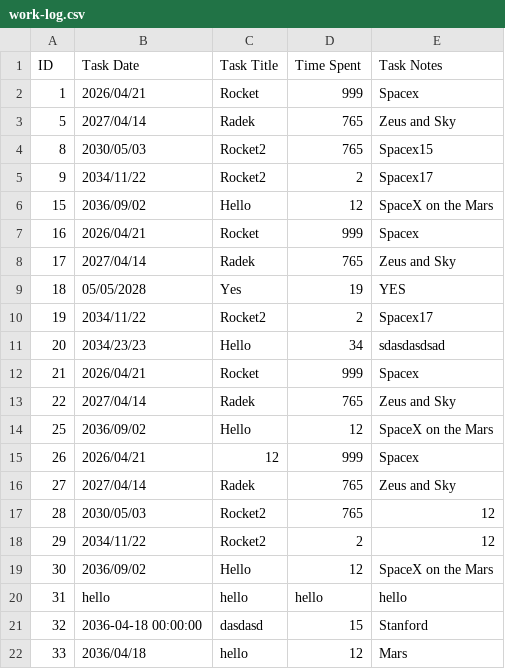
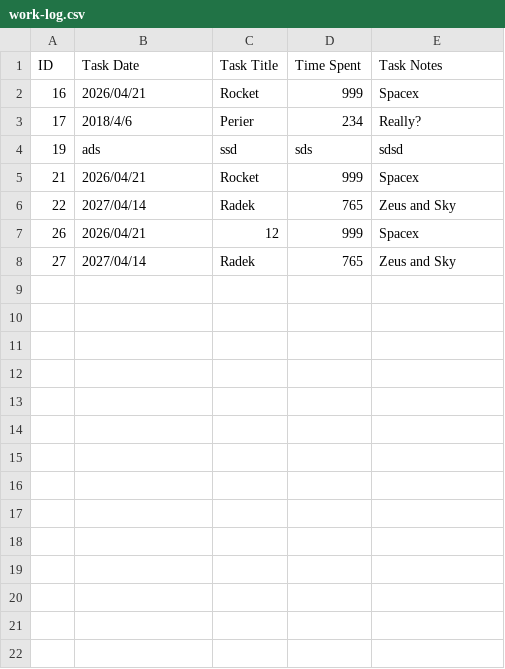
Before and after one commit to python-force/csv-work-log, a CSV file: work-log.csv, drawn as a sheet.

```diff
--- a/work-log.csv
+++ b/work-log.csv
@@ -1,22 +1,8 @@
 ID,Task Date,Task Title,Time Spent,Task Notes
-1,2026/04/21,Rocket,999,Spacex
-5,2027/04/14,Radek,765,Zeus and Sky
-8,2030/05/03,Rocket2,765,Spacex15
-9,2034/11/22,Rocket2,2,Spacex17
-15,2036/09/02,Hello,12,SpaceX on the Mars
 16,2026/04/21,Rocket,999,Spacex
-17,2027/04/14,Radek,765,Zeus and Sky
-18,05/05/2028,Yes,19,YES
-19,2034/11/22,Rocket2,2,Spacex17
-20,2034/23/23,Hello,34,sdasdasdsad
+17,2018/4/6,Perier,234,Really?
+19,ads,ssd,sds,sdsd
 21,2026/04/21,Rocket,999,Spacex
 22,2027/04/14,Radek,765,Zeus and Sky
-25,2036/09/02,Hello,12,SpaceX on the Mars
 26,2026/04/21,12,999,Spacex
 27,2027/04/14,Radek,765,Zeus and Sky
-28,2030/05/03,Rocket2,765,12
-29,2034/11/22,Rocket2,2,12
-30,2036/09/02,Hello,12,SpaceX on the Mars
-31,hello,hello,hello,hello
-32,2036-04-18 00:00:00,dasdasd,15,Stanford
-33,2036/04/18,hello,12,Mars
```
Also changed, not shown: 2 other files.
